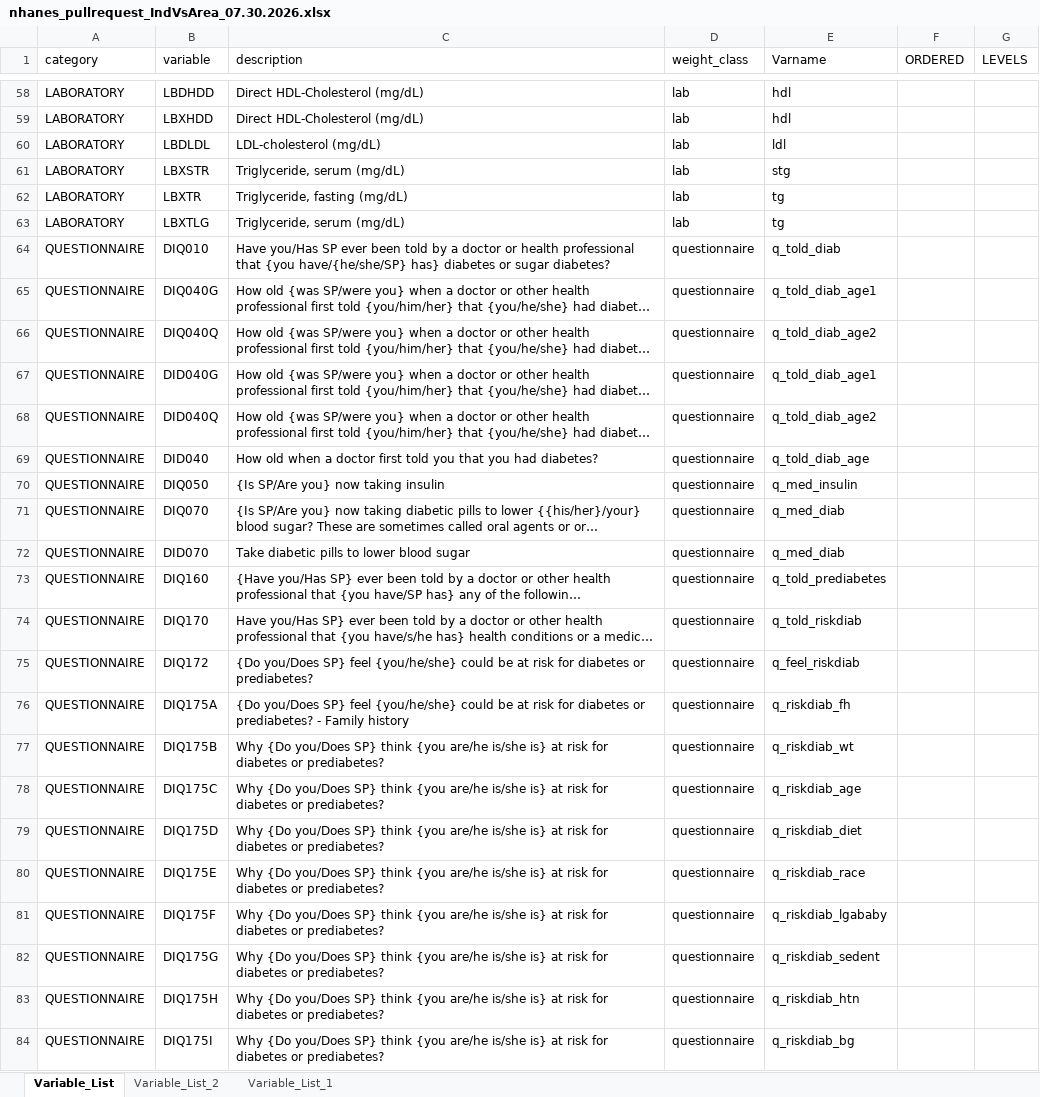
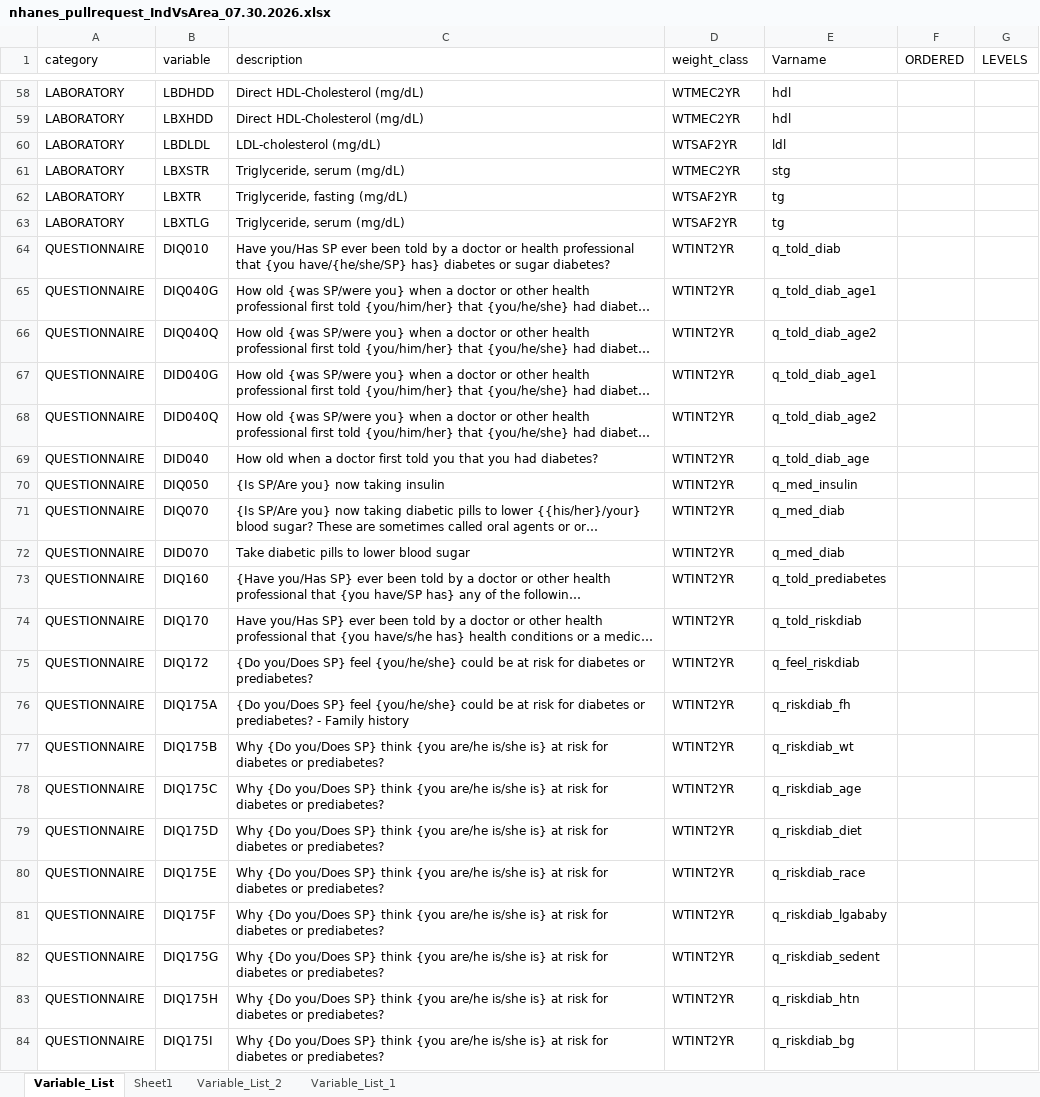
Before and after one commit to julieeg/nhanes_area_ses, an Excel workbook: run/nhanes_pullrequest_IndVsArea_07.30.2026.xlsx, sheet Variable_List, drawn as a sheet; only a part is shown, gaps mark what is left out; long unchanged cells end in …; values as stored, in another font and other column widths than the file's, no borders; the diff covers the shown part only; the diff names each change by its address in the sheet, - before the commit and + after, or states it on an @@ line.

Commit message:
First commit - build nhanes weights

```diff
--- a/run/nhanes_pullrequest_IndVsArea_07.30.2026.xlsx (sheet Variable_List)
+++ b/run/nhanes_pullrequest_IndVsArea_07.30.2026.xlsx (sheet Variable_List)
+sheet tab: Sheet1
-D58:D59 (weight_class): lab
+D58:D59 (weight_class): WTMEC2YR
-D60 (weight_class): lab
+D60 (weight_class): WTSAF2YR
-D61 (weight_class): lab
+D61 (weight_class): WTMEC2YR
-D62:D63 (weight_class): lab
+D62:D63 (weight_class): WTSAF2YR
-D64:D84 (weight_class): questionnaire
+D64:D84 (weight_class): WTINT2YR
```
Also changed, not shown: 13 added rows and 261 edited cells elsewhere in this sheet, 2 other files.
